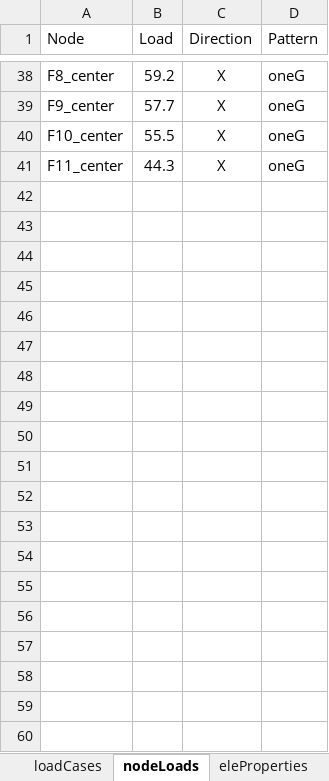
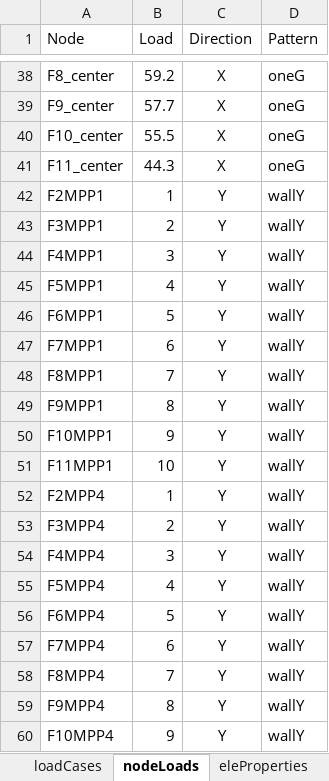
Before and after one commit to wilway256/3D_Model_Workshop, an Excel workbook: Model_Builder.xlsm, sheet nodeLoads, drawn as a sheet; only a part is shown, gaps mark what is left out; values as stored, in another font and other column widths than the file's, no borders; the diff covers the shown part only; the diff names each change by its address in the sheet, - before the commit and + after, or states it on an @@ line.

```diff
--- a/Model_Builder.xlsm (sheet nodeLoads)
+++ b/Model_Builder.xlsm (sheet nodeLoads)
+row 42: F2MPP1 | 1 | Y | wallY
+row 43: F3MPP1 | 2 | Y | wallY
+row 44: F4MPP1 | 3 | Y | wallY
+row 45: F5MPP1 | 4 | Y | wallY
+row 46: F6MPP1 | 5 | Y | wallY
+row 47: F7MPP1 | 6 | Y | wallY
+row 48: F8MPP1 | 7 | Y | wallY
+row 49: F9MPP1 | 8 | Y | wallY
+row 50: F10MPP1 | 9 | Y | wallY
+row 51: F11MPP1 | 10 | Y | wallY
+row 52: F2MPP4 | 1 | Y | wallY
+row 53: F3MPP4 | 2 | Y | wallY
+row 54: F4MPP4 | 3 | Y | wallY
+row 55: F5MPP4 | 4 | Y | wallY
+row 56: F6MPP4 | 5 | Y | wallY
+row 57: F7MPP4 | 6 | Y | wallY
+row 58: F8MPP4 | 7 | Y | wallY
+row 59: F9MPP4 | 8 | Y | wallY
+row 60: F10MPP4 | 9 | Y | wallY
```
Also changed, not shown: 161 added rows elsewhere in this sheet, sheet elements, sheet nodes, sheet nodeFix, sheet eleProperties, sheet Tables, sheet recorders, 3 more sheets, formulas that keep their value, charts or pictures, 31 other files.
